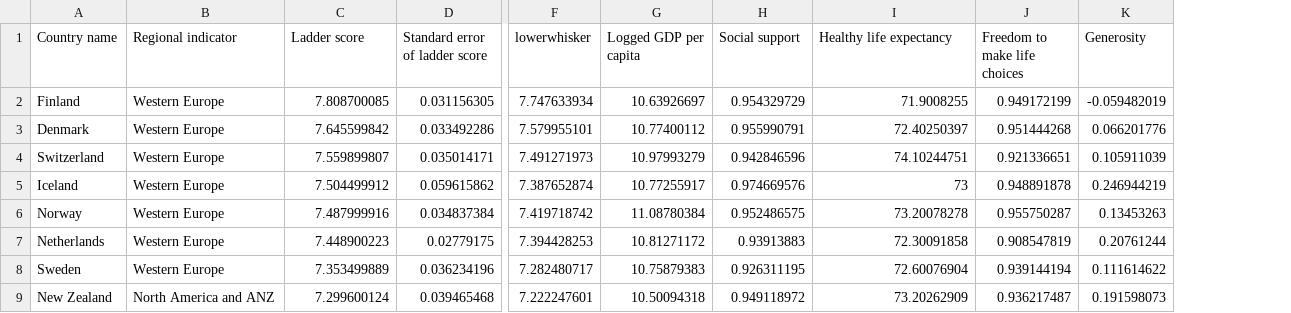
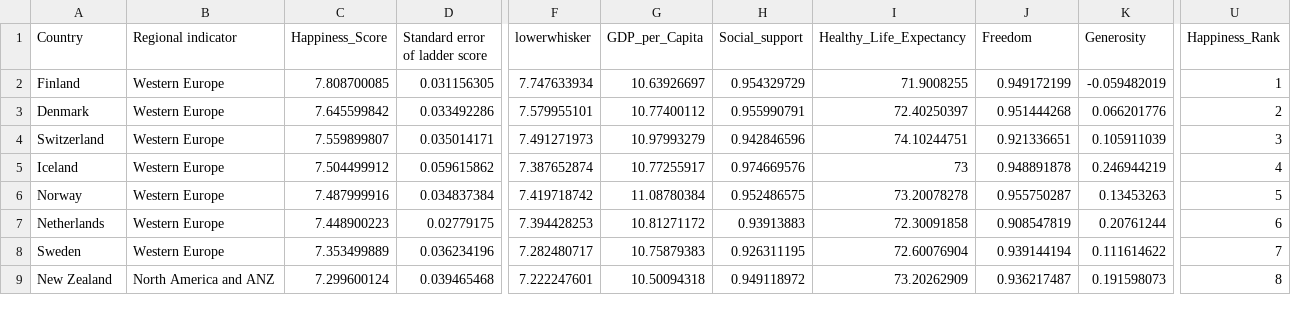
Before and after one commit to Asabeneh/interactive-data-visualization, a CSV file: data/world_happiness_report_2020.csv, drawn as a sheet; only a part is shown, gaps mark what is left out; the diff names each change by its address in the sheet, - before the commit and + after, or states it on an @@ line.

Commit message:
happiness rank has been added

```diff
--- a/data/world_happiness_report_2020.csv
+++ b/data/world_happiness_report_2020.csv
+column U (Happiness_Rank), rows 2-9: 1 | 2 | 3 | 4 | 5 | 6 | 7 | 8
-A1: Country name
+A1: Country
-C1: Ladder score
+C1: Happiness_Score
-G1: Logged GDP per capita
+G1: GDP_per_Capita
-H1: Social support
+H1: Social_support
-I1: Healthy life expectancy
+I1: Healthy_Life_Expectancy
-J1: Freedom to make life choices
+J1: Freedom
```
Also changed, not shown: data/world_happiness_report_2018.csv, data/world_happiness_report_2019.csv, 6 other files.
